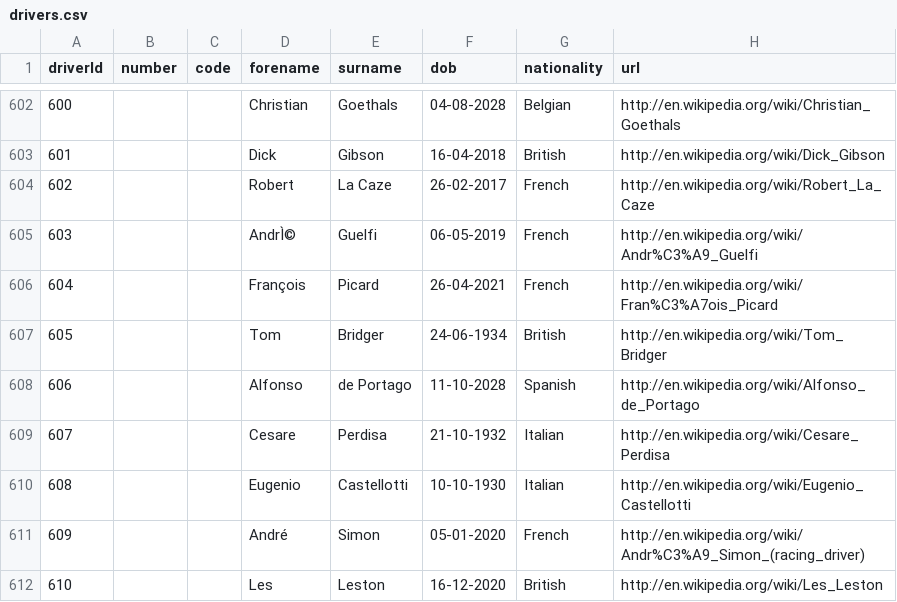
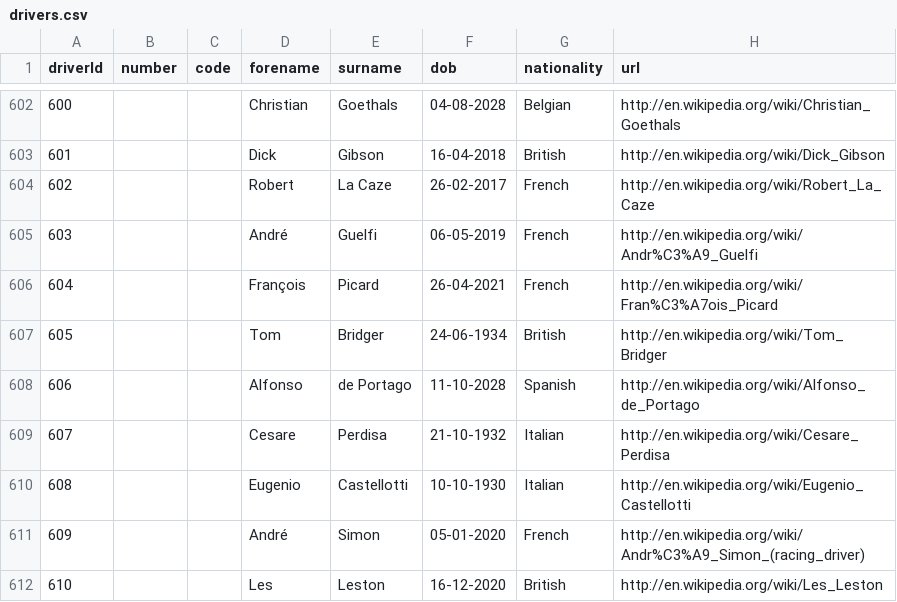
Before and after one commit to sebastianacunau/f1-bdd, a CSV file: drivers.csv, drawn as a sheet; only a part is shown, gaps mark what is left out.

Commit message:
Update drivers.csv

```diff
--- a/drivers.csv
+++ b/drivers.csv
@@ -604,3 +604,3 @@ driverId,number,code,forename,surname,dob,nationality,url
 602,,,Robert,La Caze,26-02-2017,French,http://en.wikipedia.org/wiki/Robert_La_Caze
-603,,,AndrÌ©,Guelfi,06-05-2019,French,http://en.wikipedia.org/wiki/Andr%C3%A9_Guelfi
+603,,,André,Guelfi,06-05-2019,French,http://en.wikipedia.org/wiki/Andr%C3%A9_Guelfi
 604,,,François,Picard,26-04-2021,French,http://en.wikipedia.org/wiki/Fran%C3%A7ois_Picard
```
